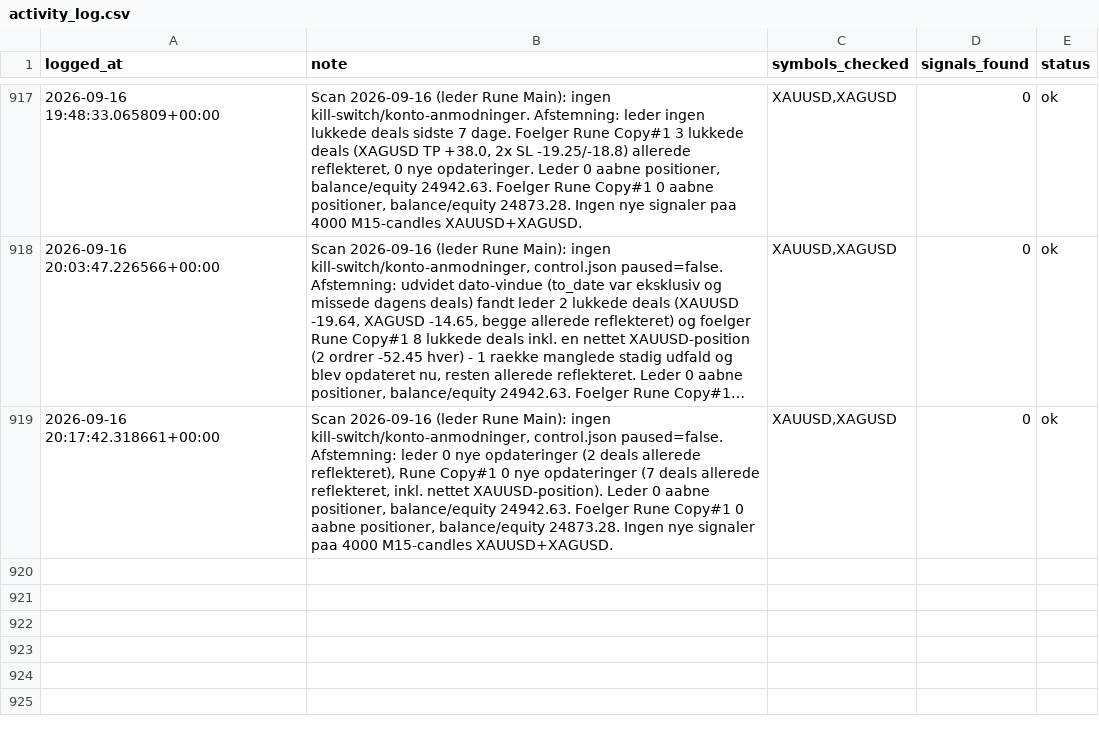
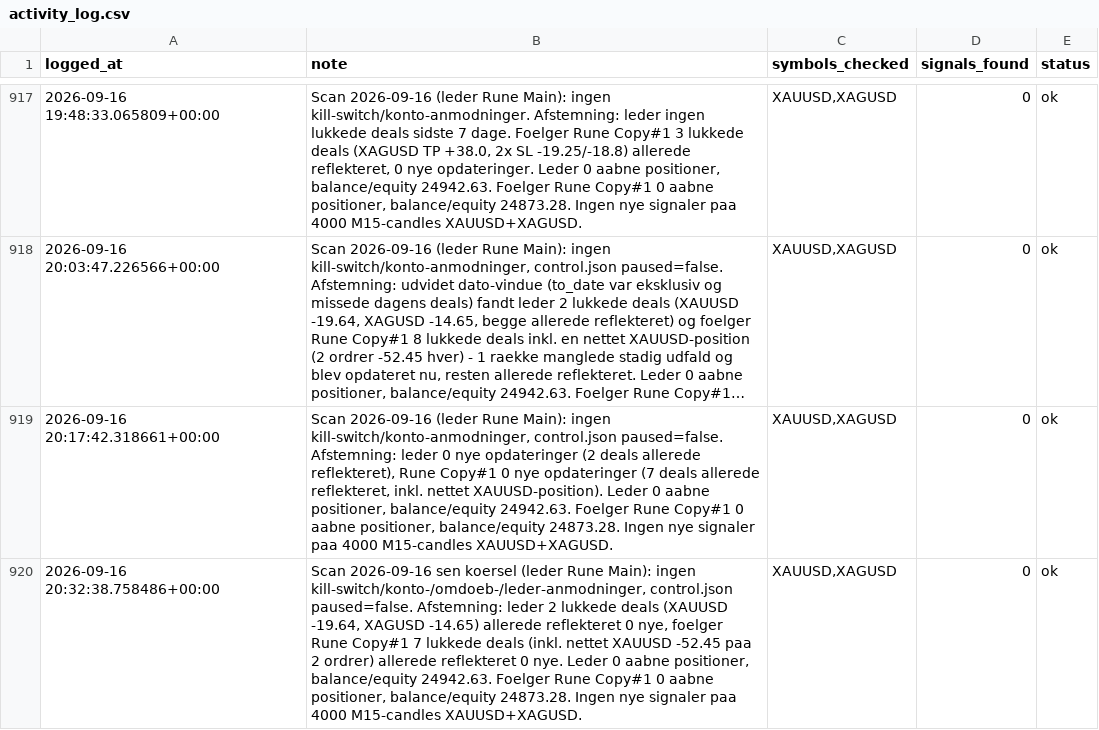
Before and after one commit to Runetherune/trading-dashboard, a CSV file: activity_log.csv, drawn as a sheet; only a part is shown, gaps mark what is left out; long unchanged cells end in …; the diff names each change by its address in the sheet, - before the commit and + after, or states it on an @@ line.

Commit message:
Scan 2026-09-16 (leder Rune Main): ingen kill-switch/konto-anmodninger, control.json paused=false. Afstemning: leder 2 lukkede deals (XAUUSD -19.64, XAGUSD -14.65) allerede reflekteret, 0 nye opdateringer. Foelger Rune Copy#1 7 lukkede deals (inkl. nettet XAUUSD-position, 2 ordrer -52.45 hver) allerede reflekteret, 0 nye opdateringer. Leder 0 aabne positioner, balance/equity 24942.63. Foelger Rune Copy#1 0 aabne positioner, balance/equity 24873.28. Ingen nye signaler paa 4000 M15-candles XAUUSD+XAGUSD.

```diff
--- a/activity_log.csv
+++ b/activity_log.csv
+row 920: 2026-09-16 20:32:38.758486+00:00 | Scan 2026-09-16 sen koersel (leder Rune Main): ingen kill-switch/konto-/omdoeb-/leder-anmodninger, control.json paused=false. Afstemning: leder 2 lukkede deals (XAUUSD -19.64, XAGUSD -14.65) allerede reflekteret 0 nye, foelger Rune Copy#1 7 lukkede deals (inkl. nettet XAUUSD -52.45 paa 2 ordrer) allerede reflekteret 0 nye. Leder 0 aabne positioner, balance/equity 24942.63. Foelger Rune Copy#1 0 aabne positioner, balance/equity 24873.28. Ingen nye signaler paa 4000 M15-candles XAUUSD+XAGUSD. | XAUUSD,XAGUSD | 0 | ok
```
Also changed, not shown: account_status.csv, 1 other file.
